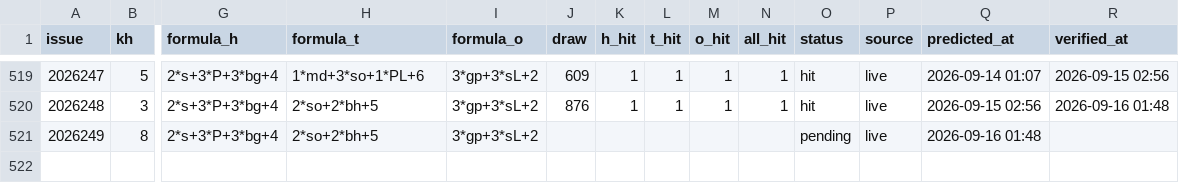
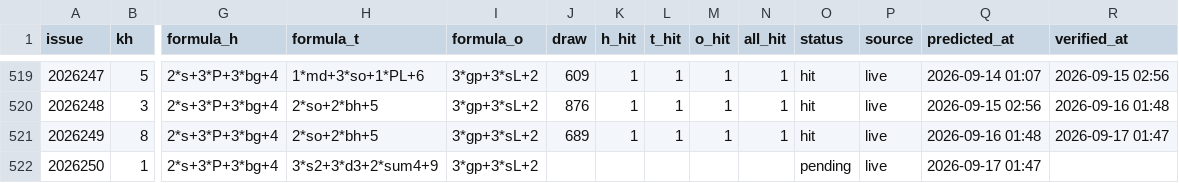
Before and after one commit to hxiaowei0102-web/fc3d-kill1, a CSV file: predictions_log.csv, drawn as a sheet; only a part is shown, gaps mark what is left out; rows hold the shown columns only; the diff names each change by its address in the sheet, - before the commit and + after, or states it on an @@ line.

```diff
--- a/predictions_log.csv
+++ b/predictions_log.csv
-J521 (draw): (empty)
+J521 (draw): 689
-K521 (h_hit): (empty)
+K521 (h_hit): 1
-L521 (t_hit): (empty)
+L521 (t_hit): 1
-M521 (o_hit): (empty)
+M521 (o_hit): 1
-N521 (all_hit): (empty)
+N521 (all_hit): 1
-O521 (status): pending
+O521 (status): hit
-R521 (verified_at): (empty)
+R521 (verified_at): 2026-09-17 01:47
+row 522: 2026250 | 1 | 2*s+3*P+3*bg+4 | 3*s2+3*d3+2*sum4+9 | 3*gp+3*sL+2 |  |  |  |  |  | pending | live | 2026-09-17 01:47
```
Also changed, not shown: data/fc3d-history.csv, 2 other files.
